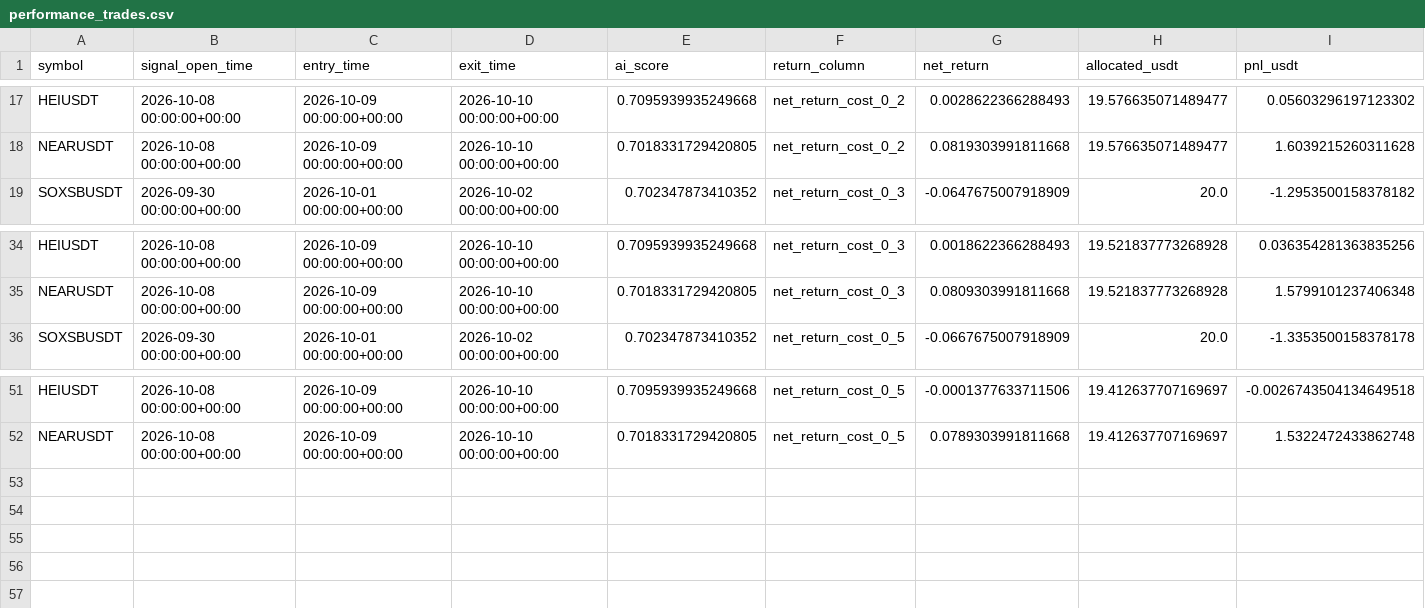
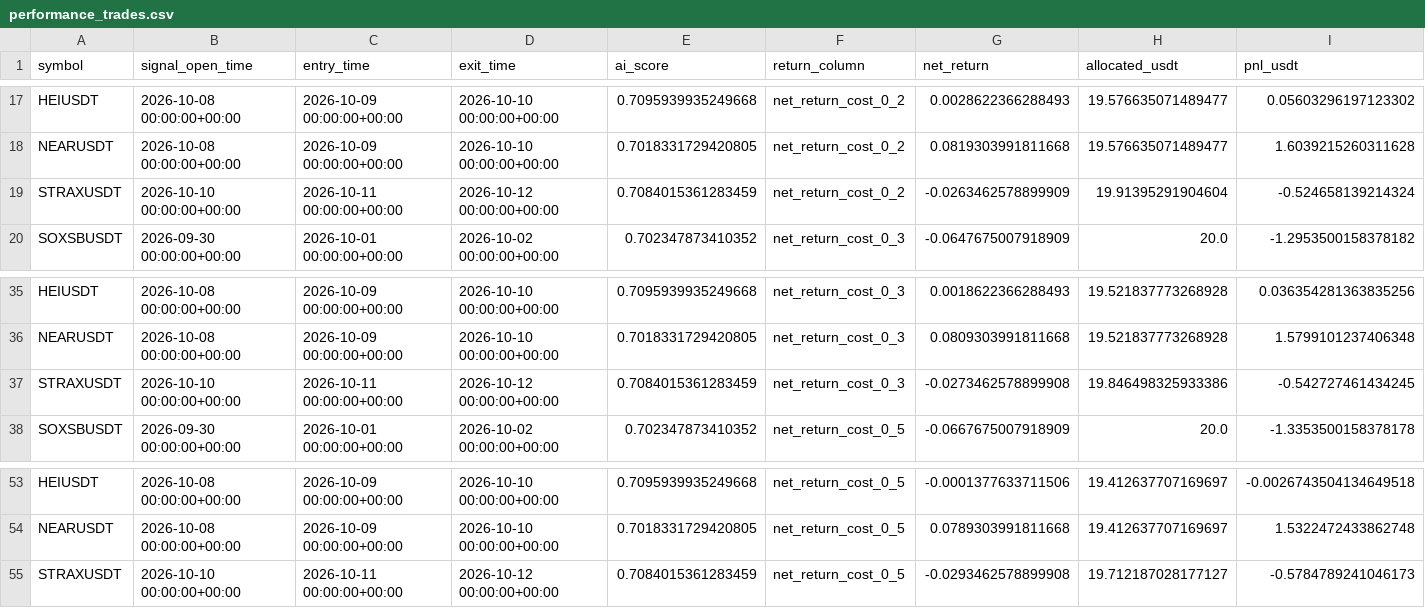
Before and after one commit to ISTATAM/CryptoAI-Online, a CSV file: paper_trading/performance_trades.csv, drawn as a sheet; only a part is shown, gaps mark what is left out.

```diff
--- a/paper_trading/performance_trades.csv
+++ b/paper_trading/performance_trades.csv
@@ -18,2 +18,3 @@ HEIUSDT,2026-10-08 00:00:00+00:00,2026-10-09 00:00:00+00:00,2026-10-10 00:00:00+
 NEARUSDT,2026-10-08 00:00:00+00:00,2026-10-09 00:00:00+00:00,2026-10-10 00:00:00+00:00,0.7018331729420805,net_return_cost_0_2,0.0819303991811668,19.576635071489477,1.6039215260311628
+STRAXUSDT,2026-10-10 00:00:00+00:00,2026-10-11 00:00:00+00:00,2026-10-12 00:00:00+00:00,0.7084015361283459,net_return_cost_0_2,-0.0263462578899909,19.91395291904604,-0.524658139214324
 SOXSBUSDT,2026-09-30 00:00:00+00:00,2026-10-01 00:00:00+00:00,2026-10-02 00:00:00+00:00,0.702347873410352,net_return_cost_0_3,-0.0647675007918909,20.0,-1.2953500158378182
@@ -35,2 +36,3 @@ HEIUSDT,2026-10-08 00:00:00+00:00,2026-10-09 00:00:00+00:00,2026-10-10 00:00:00+
 NEARUSDT,2026-10-08 00:00:00+00:00,2026-10-09 00:00:00+00:00,2026-10-10 00:00:00+00:00,0.7018331729420805,net_return_cost_0_3,0.0809303991811668,19.521837773268928,1.5799101237406348
+STRAXUSDT,2026-10-10 00:00:00+00:00,2026-10-11 00:00:00+00:00,2026-10-12 00:00:00+00:00,0.7084015361283459,net_return_cost_0_3,-0.0273462578899908,19.846498325933386,-0.542727461434245
 SOXSBUSDT,2026-09-30 00:00:00+00:00,2026-10-01 00:00:00+00:00,2026-10-02 00:00:00+00:00,0.702347873410352,net_return_cost_0_5,-0.0667675007918909,20.0,-1.3353500158378178
@@ -52 +54,2 @@ HEIUSDT,2026-10-08 00:00:00+00:00,2026-10-09 00:00:00+00:00,2026-10-10 00:00:00+
 NEARUSDT,2026-10-08 00:00:00+00:00,2026-10-09 00:00:00+00:00,2026-10-10 00:00:00+00:00,0.7018331729420805,net_return_cost_0_5,0.0789303991811668,19.412637707169697,1.5322472433862748
+STRAXUSDT,2026-10-10 00:00:00+00:00,2026-10-11 00:00:00+00:00,2026-10-12 00:00:00+00:00,0.7084015361283459,net_return_cost_0_5,-0.0293462578899908,19.712187028177127,-0.5784789241046173
```
Also changed, not shown: paper_trading/signals.csv, 4 other files.
